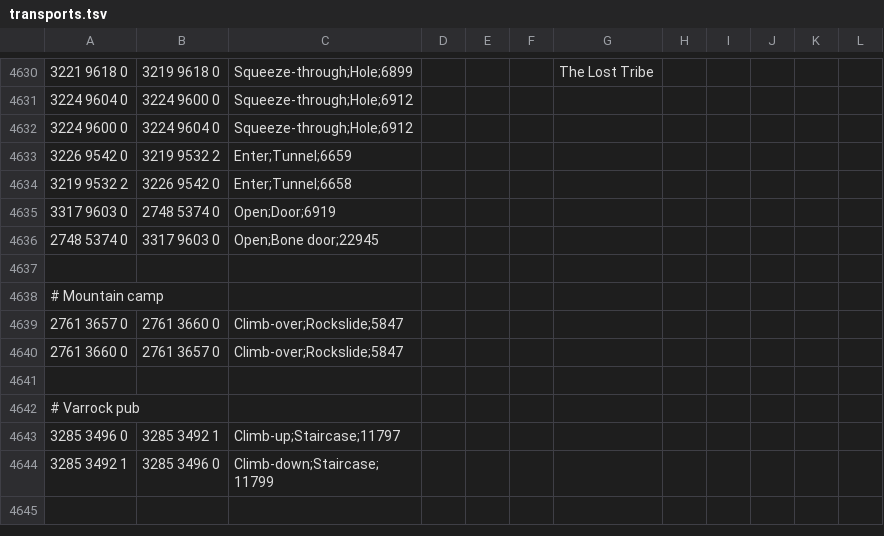
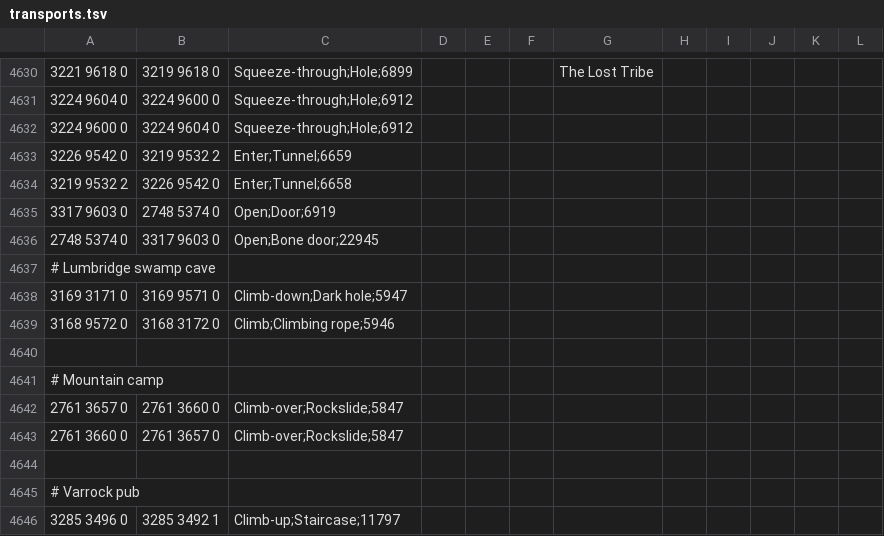
Before and after one commit to Sunny-P/Microbot, a TSV file: runelite-client/src/main/resources/net/runelite/client/plugins/microbot/shortestpath/transports.tsv, drawn as a sheet; only a part is shown, gaps mark what is left out; the shorter side is filled out with more unchanged rows; the diff names each change by its address in the sheet, - before the commit and + after, or states it on an @@ line.

Commit message:
Added the last 2 monster locations of Turael tasks. Slayer plugin needs testing; will the name of Bullseye lantern find the item in the bank? Coded String is different from game object name now. Added Lumbridge swamp cave hole entrance and climbing rope to transports.tsv

```diff
--- a/runelite-client/src/main/resources/net/runelite/client/plugins/microbot/shortestpath/transports.tsv
+++ b/runelite-client/src/main/resources/net/runelite/client/plugins/microbot/shortestpath/transports.tsv
+row 4637: # Lumbridge swamp cave
+row 4638: 3169 3171 0 | 3169 9571 0 | Climb-down;Dark hole;5947
+row 4639: 3168 9572 0 | 3168 3172 0 | Climb;Climbing rope;5946
```
Also changed, not shown: 1 other file.
